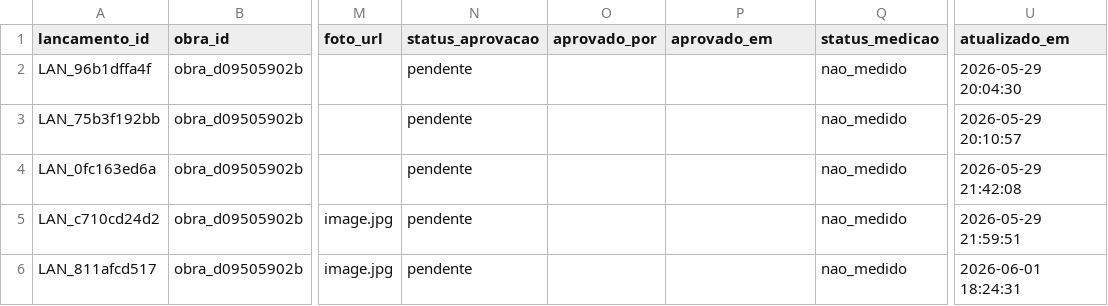
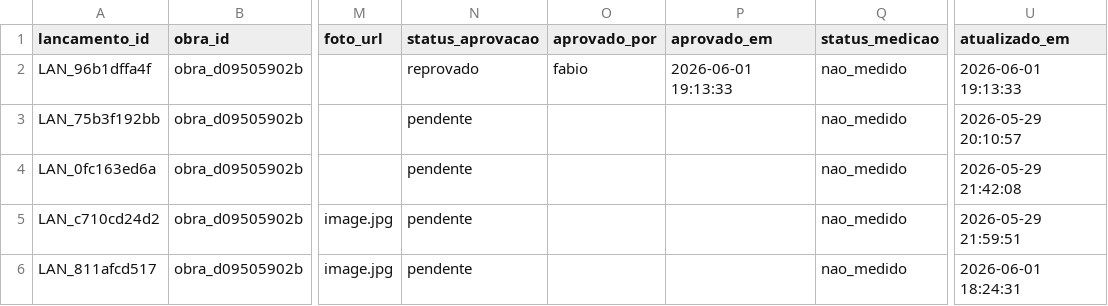
Before and after one commit to fabioser-ai/dragagem-app, a CSV file: data/medicoes/lancamentos_trabalho.csv, drawn as a sheet; only a part is shown, gaps mark what is left out; the diff names each change by its address in the sheet, - before the commit and + after, or states it on an @@ line.

Commit message:
Update data/medicoes/lancamentos_trabalho.csv

```diff
--- a/data/medicoes/lancamentos_trabalho.csv
+++ b/data/medicoes/lancamentos_trabalho.csv
-N2 (status_aprovacao): pendente
+N2 (status_aprovacao): reprovado
-O2 (aprovado_por): (empty)
+O2 (aprovado_por): fabio
-P2 (aprovado_em): (empty)
+P2 (aprovado_em): 2026-06-01 19:13:33
-U2 (atualizado_em): 2026-05-29 20:04:30
+U2 (atualizado_em): 2026-06-01 19:13:33
```
